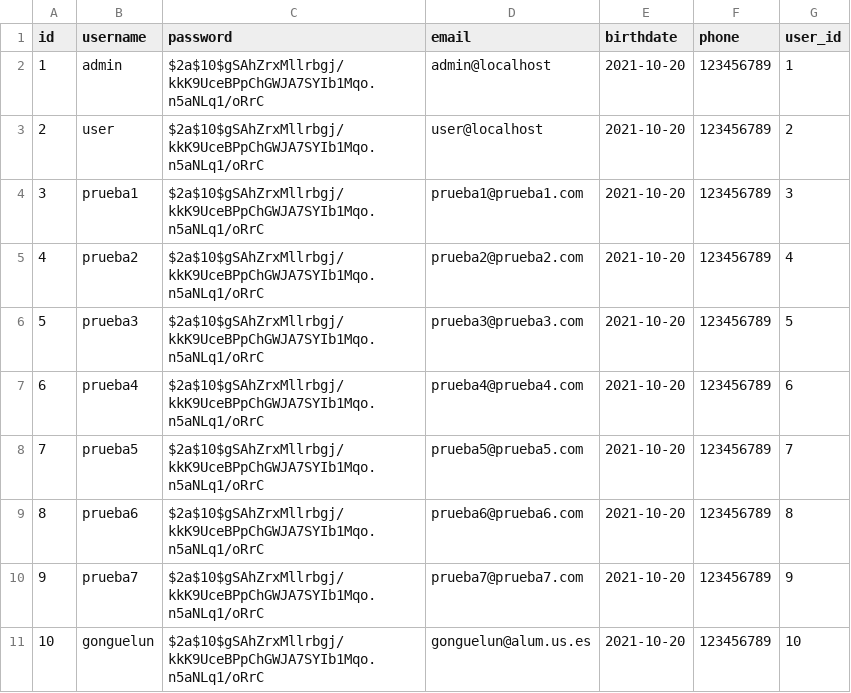
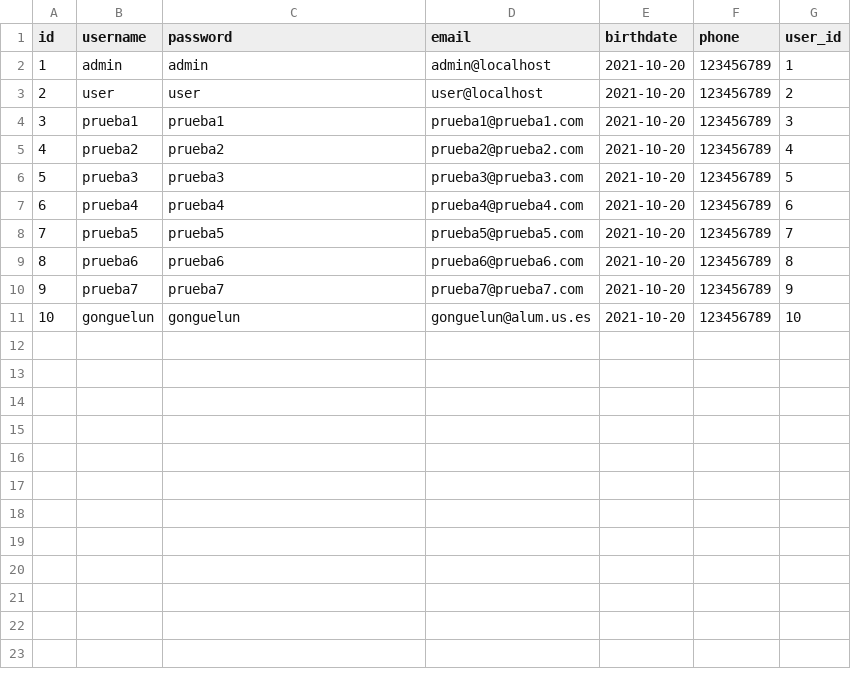
Before and after one commit to tfg-gonguelun-japarejo/Javaniko-Calendar, a CSV file: src/main/resources/config/liquibase/fake-data/usuario.csv, drawn as a sheet.

```diff
--- a/src/main/resources/config/liquibase/fake-data/usuario.csv
+++ b/src/main/resources/config/liquibase/fake-data/usuario.csv
@@ -1,11 +1,11 @@
 id;username;password;email;birthdate;phone;user_id
-1;admin;$2a$10$gSAhZrxMllrbgj/kkK9UceBPpChGWJA7SYIb1Mqo.n5aNLq1/oRrC;admin@localhost;2021-10-20;123456789;1
-2;user;$2a$10$gSAhZrxMllrbgj/kkK9UceBPpChGWJA7SYIb1Mqo.n5aNLq1/oRrC;user@localhost;2021-10-20;123456789;2
-3;prueba1;$2a$10$gSAhZrxMllrbgj/kkK9UceBPpChGWJA7SYIb1Mqo.n5aNLq1/oRrC;prueba1@prueba1.com;2021-10-20;123456789;3
-4;prueba2;$2a$10$gSAhZrxMllrbgj/kkK9UceBPpChGWJA7SYIb1Mqo.n5aNLq1/oRrC;prueba2@prueba2.com;2021-10-20;123456789;4
-5;prueba3;$2a$10$gSAhZrxMllrbgj/kkK9UceBPpChGWJA7SYIb1Mqo.n5aNLq1/oRrC;prueba3@prueba3.com;2021-10-20;123456789;5
-6;prueba4;$2a$10$gSAhZrxMllrbgj/kkK9UceBPpChGWJA7SYIb1Mqo.n5aNLq1/oRrC;prueba4@prueba4.com;2021-10-20;123456789;6
-7;prueba5;$2a$10$gSAhZrxMllrbgj/kkK9UceBPpChGWJA7SYIb1Mqo.n5aNLq1/oRrC;prueba5@prueba5.com;2021-10-20;123456789;7
-8;prueba6;$2a$10$gSAhZrxMllrbgj/kkK9UceBPpChGWJA7SYIb1Mqo.n5aNLq1/oRrC;prueba6@prueba6.com;2021-10-20;123456789;8
-9;prueba7;$2a$10$gSAhZrxMllrbgj/kkK9UceBPpChGWJA7SYIb1Mqo.n5aNLq1/oRrC;prueba7@prueba7.com;2021-10-20;123456789;9
-10;gonguelun;$2a$10$gSAhZrxMllrbgj/kkK9UceBPpChGWJA7SYIb1Mqo.n5aNLq1/oRrC;gonguelun@alum.us.es;2021-10-20;123456789;10
+1;admin;admin;admin@localhost;2021-10-20;123456789;1
+2;user;user;user@localhost;2021-10-20;123456789;2
+3;prueba1;prueba1;prueba1@prueba1.com;2021-10-20;123456789;3
+4;prueba2;prueba2;prueba2@prueba2.com;2021-10-20;123456789;4
+5;prueba3;prueba3;prueba3@prueba3.com;2021-10-20;123456789;5
+6;prueba4;prueba4;prueba4@prueba4.com;2021-10-20;123456789;6
+7;prueba5;prueba5;prueba5@prueba5.com;2021-10-20;123456789;7
+8;prueba6;prueba6;prueba6@prueba6.com;2021-10-20;123456789;8
+9;prueba7;prueba7;prueba7@prueba7.com;2021-10-20;123456789;9
+10;gonguelun;gonguelun;gonguelun@alum.us.es;2021-10-20;123456789;10
```
Also changed, not shown: src/main/resources/config/liquibase/data/user.csv, 51 other files.
